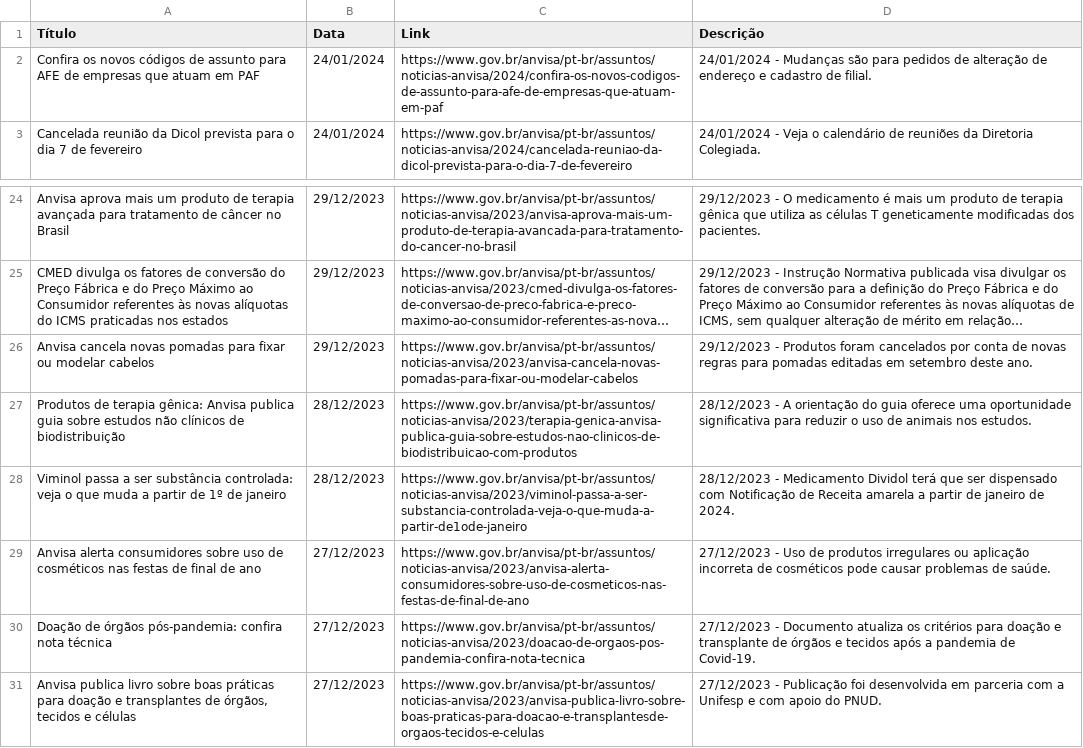
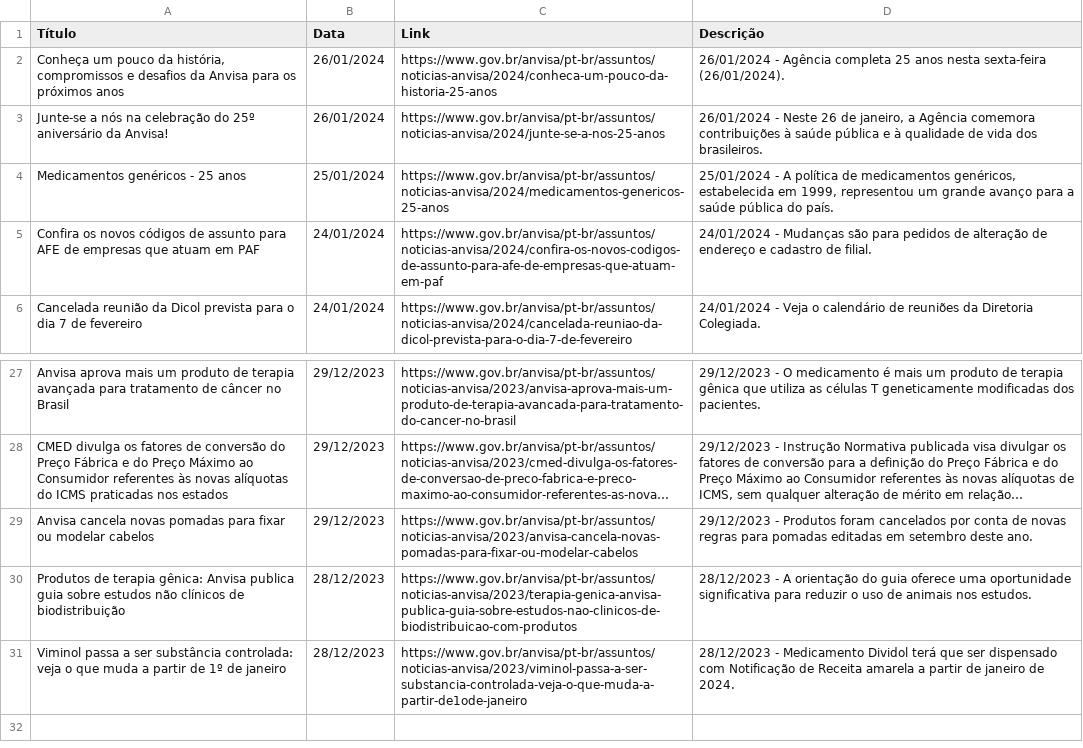
Before and after one commit to Diorgerb/DADOSreg, a CSV file: Notícias Portal Anvisa.csv, drawn as a sheet; only a part is shown, gaps mark what is left out; long unchanged cells end in ….

Commit message:
Atualizando arquivo CSV com informações extraídas

```diff
--- a/Notícias Portal Anvisa.csv
+++ b/Notícias Portal Anvisa.csv
@@ -1,2 +1,5 @@
 Título,Data,Link,Descrição
+"Conheça um pouco da história, compromissos e desafios da Anvisa para os próximos anos",26/01/2024,https://www.gov.br/anvisa/pt-br/assuntos/noticias-anvisa/2024/conheca-um-pouco-da-historia-25-anos,26/01/2024 - Agência completa 25 anos nesta sexta-feira (26/01/2024).
+Junte-se a nós na celebração do 25º aniversário da Anvisa!,26/01/2024,https://www.gov.br/anvisa/pt-br/assuntos/noticias-anvisa/2024/junte-se-a-nos-25-anos,"26/01/2024 - Neste 26 de janeiro, a Agência comemora contribuições à saúde pública e à qualidade de vida dos brasileiros."
+Medicamentos genéricos - 25 anos,25/01/2024,https://www.gov.br/anvisa/pt-br/assuntos/noticias-anvisa/2024/medicamentos-genericos-25-anos,"25/01/2024 - A política de medicamentos genéricos, estabelecida em 1999, representou um grande avanço para a saúde pública do país."
 Confira os novos códigos de assunto para AFE de empresas que atuam em PAF,24/01/2024,https://www.gov.br/anvisa/pt-br/assuntos/noticias-anvisa/2024/confira-os-novos-codigos-de-assunto-para-afe-de-empresas-que-atuam-em-paf,24/01/2024 - Mudanças são para pedidos de alteração de endereço e cadastro de filial.
@@ -28,4 +31 @@ Produtos de terapia gênica: Anvisa publica guia sobre estudos não clínicos de
 Viminol passa a ser substância controlada: veja o que muda a partir de 1º de janeiro,28/12/2023,https://www.gov.br/anvisa/pt-br/assuntos/noticias-anvisa/2023/viminol-passa-a-ser-substancia-controlada-veja-o-que-muda-a-partir-de1ode-janeiro,28/12/2023 - Medicamento Dividol terá que ser dispensado com Notificação de Receita amarela a partir de janeiro de 2024.
-Anvisa alerta consumidores sobre uso de cosméticos nas festas de final de ano,27/12/2023,https://www.gov.br/anvisa/pt-br/assuntos/noticias-anvisa/2023/anvisa-alerta-consumidores-sobre-uso-de-cosmeticos-nas-festas-de-final-de-ano,27/12/2023 - Uso de produtos irregulares ou aplicação incorreta de cosméticos pode causar problemas de saúde.
-Doação de órgãos pós-pandemia: confira nota técnica,27/12/2023,https://www.gov.br/anvisa/pt-br/assuntos/noticias-anvisa/2023/doacao-de-orgaos-pos-pandemia-confira-nota-tecnica,27/12/2023 - Documento atualiza os critérios para doação e transplante de órgãos e tecidos após a pandemia de Covid-19.
-"Anvisa publica livro sobre boas práticas para doação e transplantes de órgãos, tecidos e células",27/12/2023,https://www.gov.br/anvisa/pt-br/assuntos/noticias-anvisa/2023/anvisa-publica-livro-sobre-boas-praticas-para-doacao-e-transplantesde-orgaos-tecidos-e-celulas,27/12/2023 - Publicação foi desenvolvida em parceria com a Unifesp e com apoio do PNUD.
```
